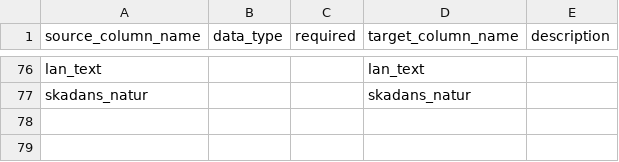
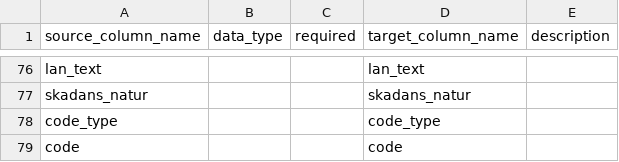
Before and after one commit to thehyve/ohdsi-etl-sweden, a CSV file: source_tables/columns_death_register.csv, drawn as a sheet; only a part is shown, gaps mark what is left out; the diff names each change by its address in the sheet, - before the commit and + after, or states it on an @@ line.

Commit message:
Added death as observation. Smaller death addendum table

```diff
--- a/source_tables/columns_death_register.csv
+++ b/source_tables/columns_death_register.csv
+row 78: code_type |  |  | code_type
+row 79: code |  |  | code
```
Also changed, not shown: source_tables/overview_source_files.csv, 8 other files.
